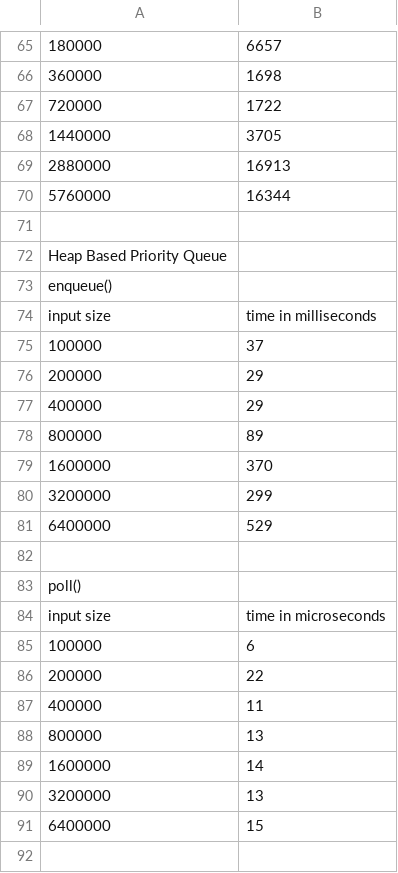
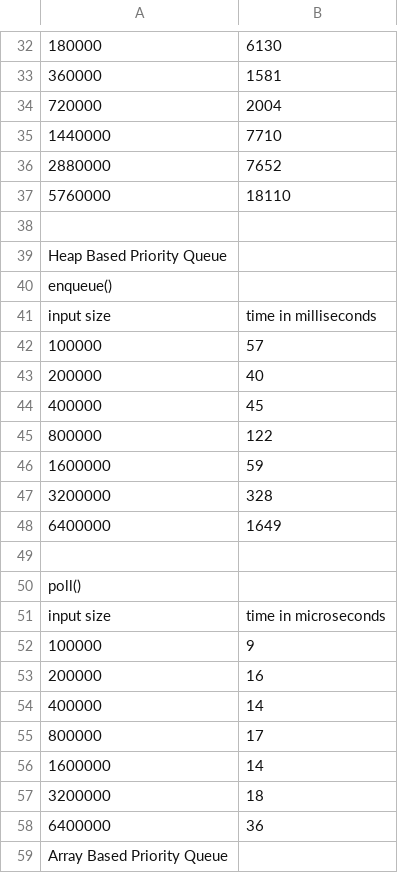
Before and after one commit to sanchitakanade/JavaProjects, a CSV file: Git_CS310_PriorityQueue/output.csv, drawn as a sheet; only a part is shown, gaps mark what is left out; addresses are those after the commit; the diff covers the shown part only; the diff names each change by its address in the sheet, - before the commit and + after, or states it on an @@ line.

```diff
--- a/Git_CS310_PriorityQueue/output.csv
+++ b/Git_CS310_PriorityQueue/output.csv
-B32: 6657
+B32: 6130
-B33: 1698
+B33: 1581
-B34: 1722
+B34: 2004
-B35: 3705
+B35: 7710
-B36: 16913
+B36: 7652
-B37: 16344
+B37: 18110
-B42: 37
+B42: 57
-B43: 29
+B43: 40
-B44: 29
+B44: 45
-B45: 89
+B45: 122
-B46: 370
+B46: 59
-B47: 299
+B47: 328
-B48: 529
+B48: 1649
-B52: 6
+B52: 9
-B53: 22
+B53: 16
-B54: 11
+B54: 14
-B55: 13
+B55: 17
-B57: 13
+B57: 18
-B58: 15
+B58: 36
@@ row 18 moved to row 59: Array Based Priority Queue @@
```
Also changed, not shown: 53 added rows, 28 removed rows, 9 moved rows and 13 edited cells elsewhere in this file, 1 other file.
